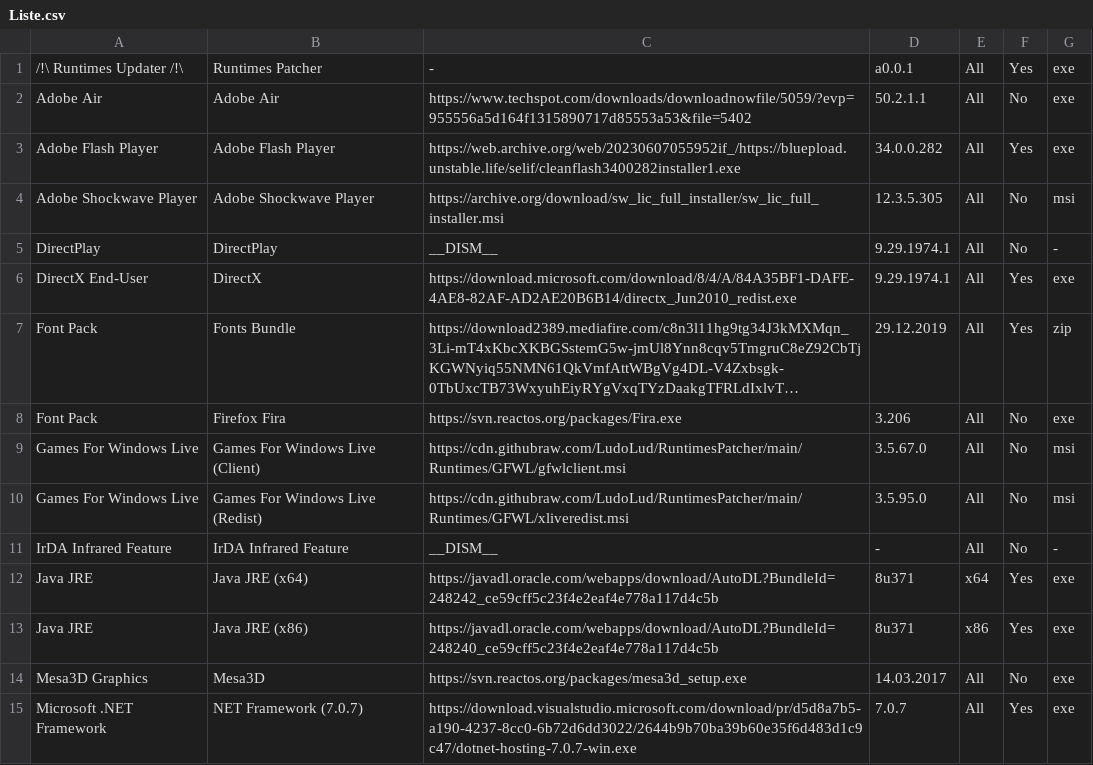
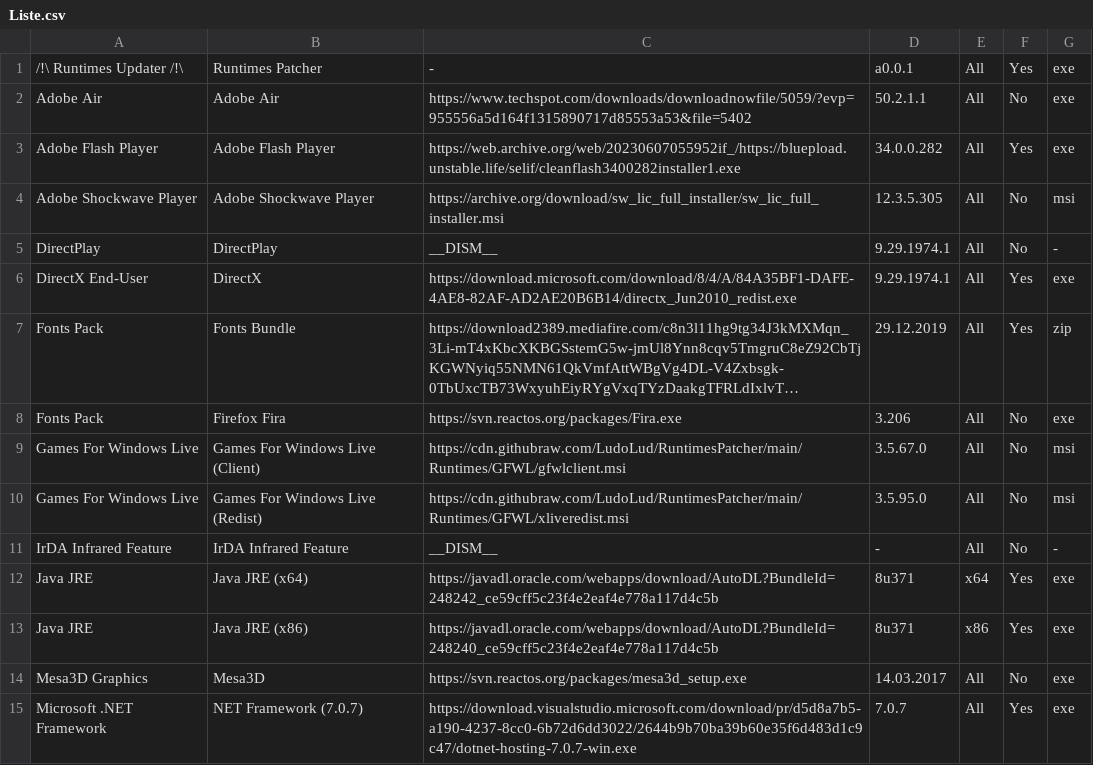
Before and after one commit to LudoLud/RuntimesPatcher, a CSV file: Liste.csv, drawn as a sheet; only a part is shown; long unchanged cells end in …; the diff names each change by its address in the sheet, - before the commit and + after, or states it on an @@ line.

Commit message:
Update Liste.csv

```diff
--- a/Liste.csv
+++ b/Liste.csv
-A7:A8: Font Pack
+A7:A8: Fonts Pack
```
